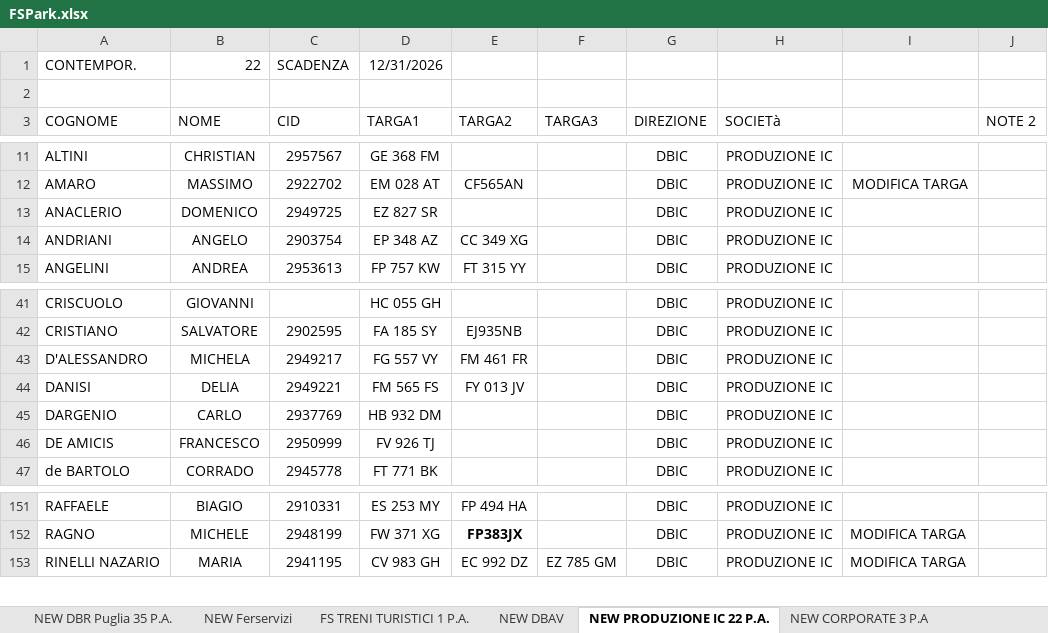
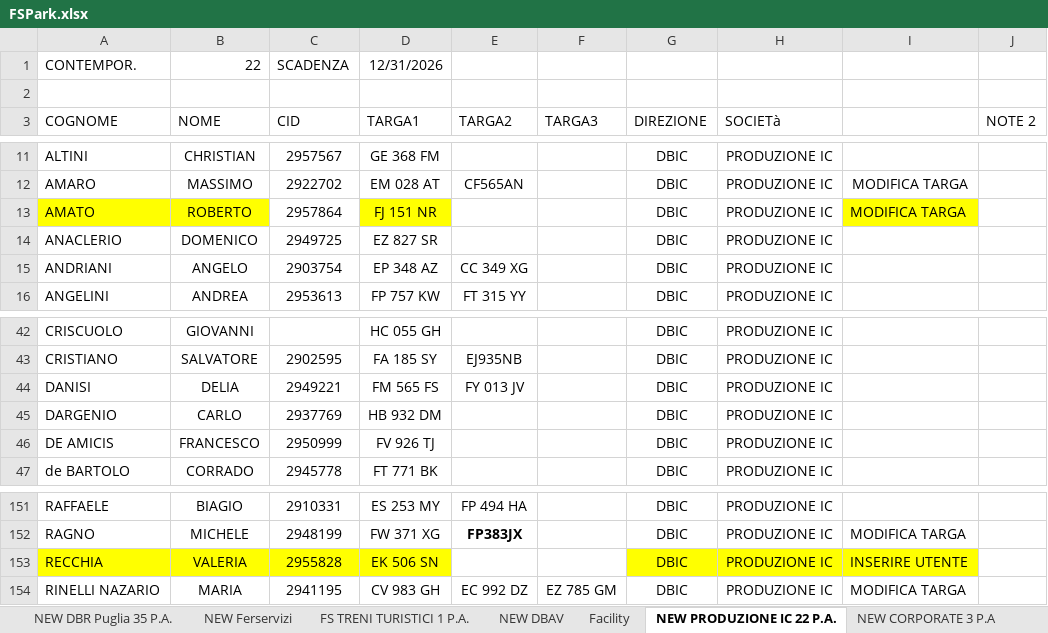
Before and after one commit to alexdavy75/targhe, an Excel workbook: FSPark.xlsx, sheet NEW PRODUZIONE IC 22 P.A., drawn as a sheet; only a part is shown, gaps mark what is left out; values as stored, in another font and other column widths than the file's, no borders; removed rows and columns are numbered as before the commit, all else as after; the diff names each change by its address in the sheet, - before the commit and + after, or states it on an @@ line.

```diff
--- a/FSPark.xlsx (sheet NEW PRODUZIONE IC 22 P.A.)
+++ b/FSPark.xlsx (sheet NEW PRODUZIONE IC 22 P.A.)
+row 13: AMATO | ROBERTO | 2957864 | FJ 151 NR |  |  | DBIC | PRODUZIONE IC | MODIFICA TARGA
-row 43: D'ALESSANDRO | MICHELA | 2949217 | FG 557 VY | FM 461 FR |  | DBIC | PRODUZIONE IC
+row 153: RECCHIA | VALERIA | 2955828 | EK 506 SN |  |  | DBIC | PRODUZIONE IC | INSERIRE UTENTE
```
Also changed, not shown: sheet NEW DBAV, sheet NEW Ferservizi, sheet NEW RFI, sheet NEW Anchecinema (carico scarico, sheet NEW DBR Puglia 35 P.A., other sheet tabs, hidden cells.
